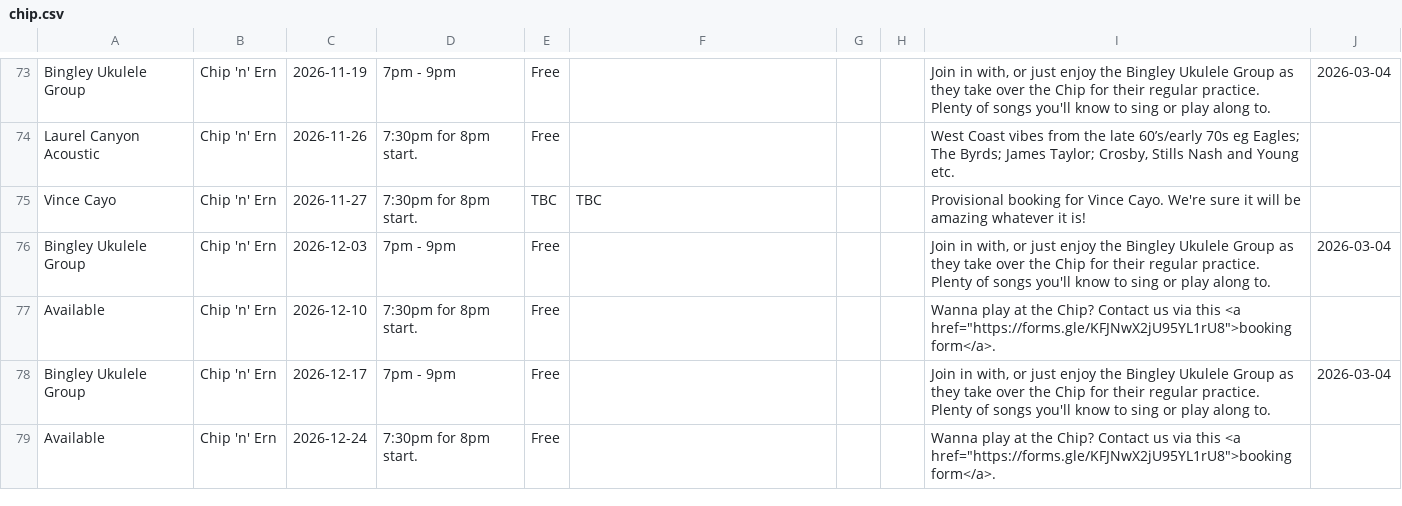
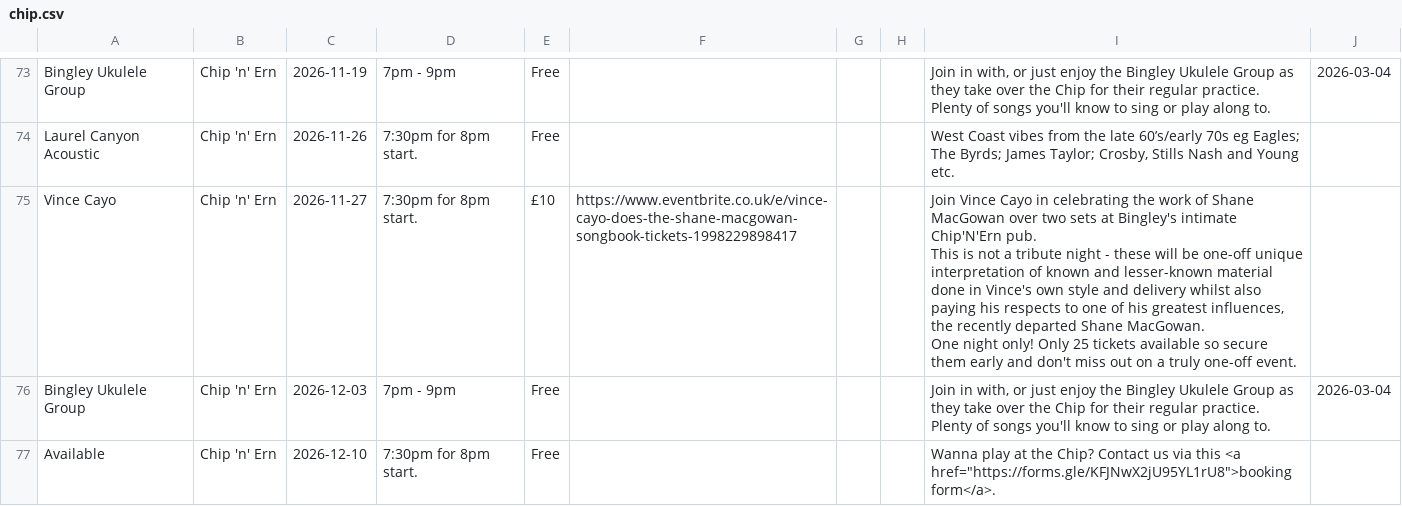
Before and after one commit to caprenter/chip, a CSV file: docs/_data/chip.csv, drawn as a sheet; only a part is shown, gaps mark what is left out; the shorter side is filled out with more unchanged rows.

Commit message:
Automatic Update Live Music Data

```diff
--- a/docs/_data/chip.csv
+++ b/docs/_data/chip.csv
@@ -74,3 +74,7 @@ Bingley Ukulele Group,Chip 'n' Ern,2026-11-19,7pm - 9pm,Free,,,,"Join in with, o
 Laurel Canyon Acoustic,Chip 'n' Ern,2026-11-26,7:30pm for 8pm start.,Free,,,,"West Coast vibes from the late 60’s/early 70s eg Eagles; The Byrds; James Taylor; Crosby, Stills Nash and Young etc.",,,,,,,,
-Vince Cayo,Chip 'n' Ern,2026-11-27,7:30pm for 8pm start.,TBC,TBC,,,Provisional booking for Vince Cayo. We're sure it will be amazing whatever it is!,,,,,,,,
+Vince Cayo,Chip 'n' Ern,2026-11-27,7:30pm for 8pm start.,£10,https://www.eventbrite.co.uk/e/vince-cayo-does-the-shane-macgowan-songbook-tickets-1998229898417,,,"Join Vince Cayo in celebrating the work of Shane MacGowan over two sets at Bingley's intimate Chip'N'Ern pub.
+
+This is not a tribute night - these will be one-off unique interpretation of known and lesser-known material done in Vince's own style and delivery whilst also paying his respects to one of his greatest influences, the recently departed Shane MacGowan.
+
+One night only! Only 25 tickets available so secure them early and don't miss out on a truly one-off event.",,,,,,,,
 Bingley Ukulele Group,Chip 'n' Ern,2026-12-03,7pm - 9pm,Free,,,,"Join in with, or just enjoy the Bingley Ukulele Group as they take over the Chip for their regular practice. Plenty of songs you'll know to sing or play along to. ",2026-03-04,,,,,,,
```
Also changed, not shown: docs/_data/events.csv.
